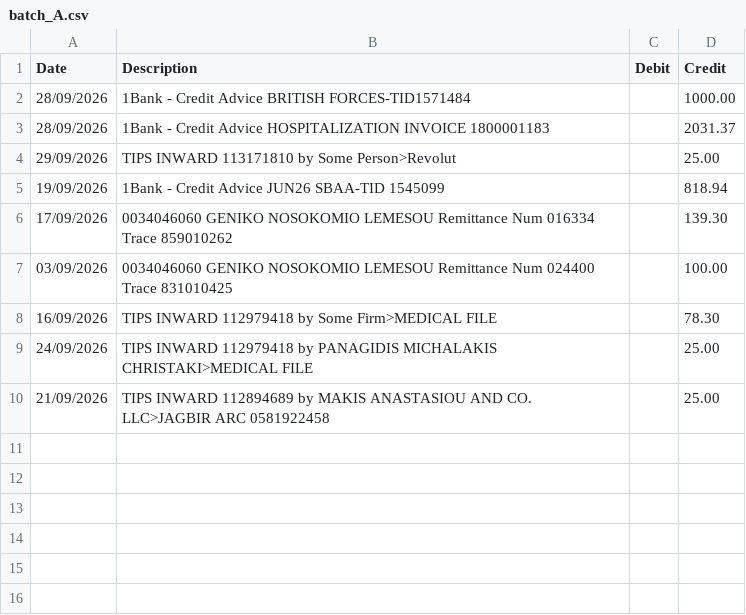
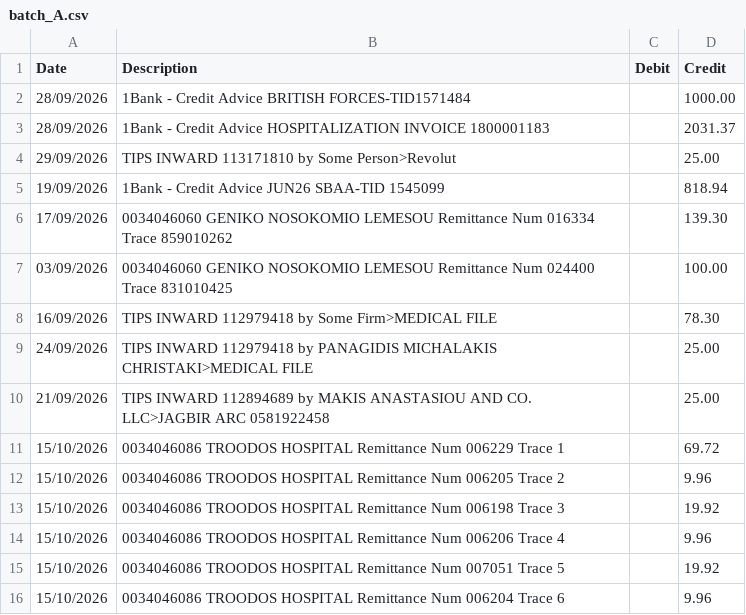
Before and after one commit to msouzou-debug/marsou, a CSV file: recon-tool/samples/batch_A.csv, drawn as a sheet.

```diff
--- a/recon-tool/samples/batch_A.csv
+++ b/recon-tool/samples/batch_A.csv
@@ -10 +10,7 @@ Date,Description,Debit,Credit
 21/09/2026,TIPS INWARD 112894689 by MAKIS ANASTASIOU AND CO. LLC>JAGBIR ARC 0581922458,,25.00
+15/10/2026,0034046086 TROODOS HOSPITAL Remittance Num 006229 Trace 1,,69.72
+15/10/2026,0034046086 TROODOS HOSPITAL Remittance Num 006205 Trace 2,,9.96
+15/10/2026,0034046086 TROODOS HOSPITAL Remittance Num 006198 Trace 3,,19.92
+15/10/2026,0034046086 TROODOS HOSPITAL Remittance Num 006206 Trace 4,,9.96
+15/10/2026,0034046086 TROODOS HOSPITAL Remittance Num 007051 Trace 5,,19.92
+15/10/2026,0034046086 TROODOS HOSPITAL Remittance Num 006204 Trace 6,,9.96
```
Also changed, not shown: recon-tool/samples/batch_B.csv, 7 other files.
